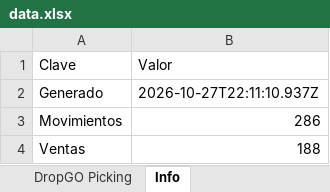
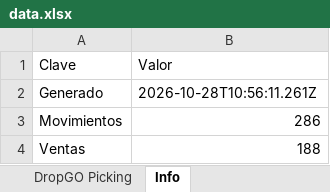
Before and after one commit to alaskanext-blip/ERPvarin, an Excel workbook: data.xlsx, sheet Info, drawn as a sheet; values as stored, in another font and other column widths than the file's, no borders; the diff names each change by its address in the sheet, - before the commit and + after, or states it on an @@ line.

```diff
--- a/data.xlsx (sheet Info)
+++ b/data.xlsx (sheet Info)
-B2 (Valor): 2026-10-27T22:11:10.937Z
+B2 (Valor): 2026-10-28T10:56:11.261Z
```
Also changed, not shown: sheet Historial.
